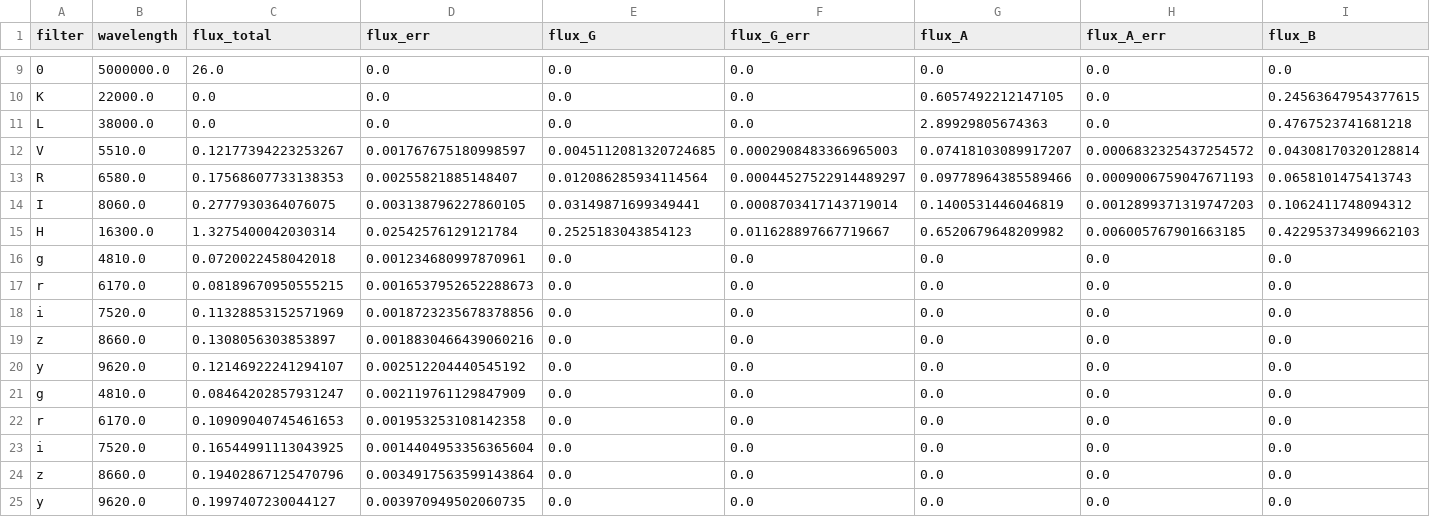
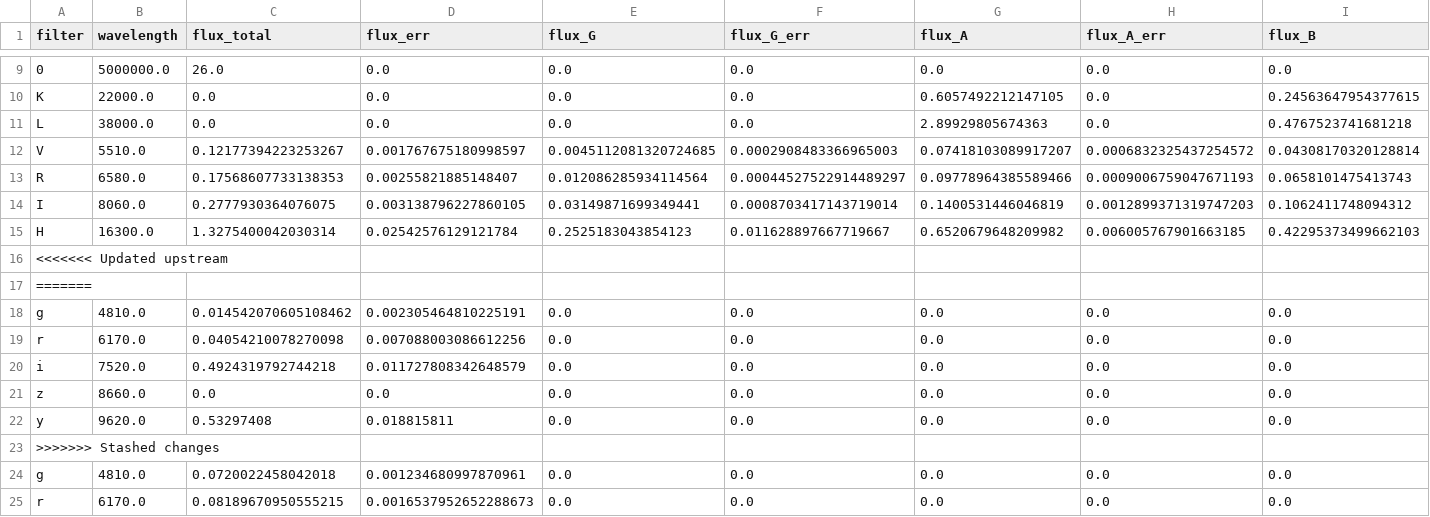
Before and after one commit to ikhebgeenaccount/lensed-qso-brp-2022, a CSV file: data/J0806+2006/sed.csv, drawn as a sheet; only a part is shown, gaps mark what is left out; the shorter side is filled out with more unchanged rows; rows hold the shown columns only; the diff names each change by its address in the sheet, - before the commit and + after, or states it on an @@ line.

```diff
--- a/data/J0806+2006/sed.csv
+++ b/data/J0806+2006/sed.csv
+row 16: <<<<<<< Updated upstream
+row 17: =======
+row 18: g | 4810.0 | 0.014542070605108462 | 0.002305464810225191 | 0.0 | 0.0 | 0.0 | 0.0 | 0.0
+row 19: r | 6170.0 | 0.04054210078270098 | 0.007088003086612256 | 0.0 | 0.0 | 0.0 | 0.0 | 0.0
+row 20: i | 7520.0 | 0.4924319792744218 | 0.011727808342648579 | 0.0 | 0.0 | 0.0 | 0.0 | 0.0
+row 21: z | 8660.0 | 0.0 | 0.0 | 0.0 | 0.0 | 0.0 | 0.0 | 0.0
+row 22: y | 9620.0 | 0.53297408 | 0.018815811 | 0.0 | 0.0 | 0.0 | 0.0 | 0.0
+row 23: >>>>>>> Stashed changes
```
Also changed, not shown: 1 other file.
